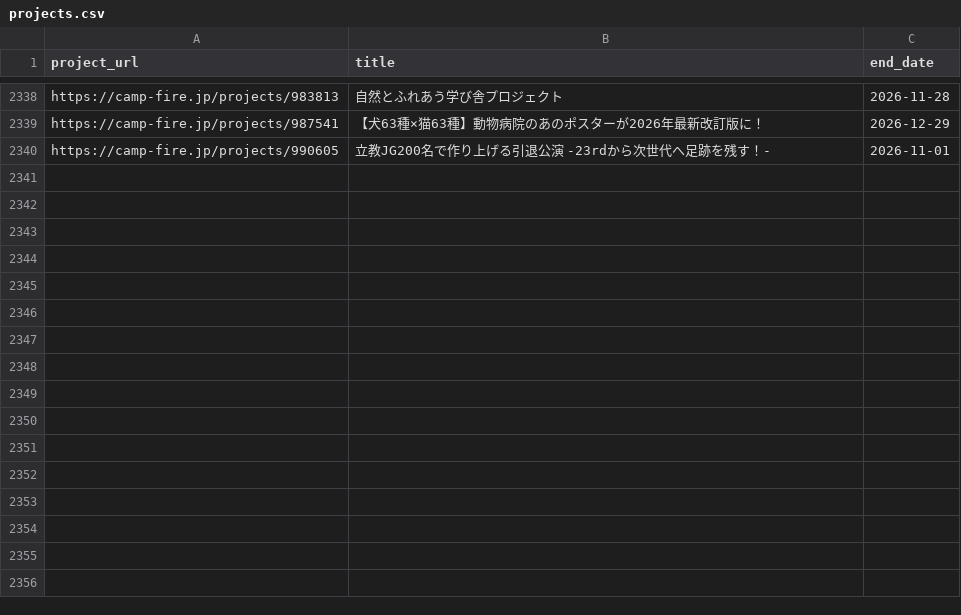
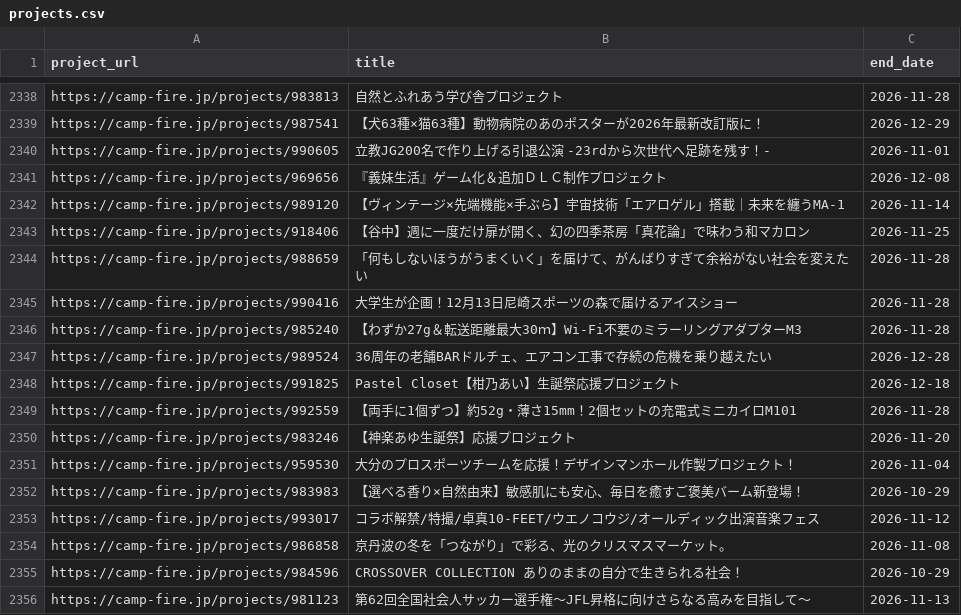
Before and after one commit to onoda38/clowd-funding, a CSV file: projects.csv, drawn as a sheet; only a part is shown, gaps mark what is left out; the diff names each change by its address in the sheet, - before the commit and + after, or states it on an @@ line.

```diff
--- a/projects.csv
+++ b/projects.csv
+row 2341: https://camp-fire.jp/projects/969656 | 『義妹生活』ゲーム化＆追加ＤＬＣ制作プロジェクト | 2026-12-08
+row 2342: https://camp-fire.jp/projects/989120 | 【ヴィンテージ×先端機能×手ぶら】宇宙技術「エアロゲル」搭載｜未来を纏うMA-1 | 2026-11-14
+row 2343: https://camp-fire.jp/projects/918406 | 【谷中】週に一度だけ扉が開く、幻の四季茶房「真花論」で味わう和マカロン | 2026-11-25
+row 2344: https://camp-fire.jp/projects/988659 | 「何もしないほうがうまくいく」を届けて、がんばりすぎて余裕がない社会を変えたい | 2026-11-28
+row 2345: https://camp-fire.jp/projects/990416 | 大学生が企画！12月13日尼崎スポーツの森で届けるアイスショー | 2026-11-28
+row 2346: https://camp-fire.jp/projects/985240 | 【わずか27g＆転送距離最大30ｍ】Wi-Fi不要のミラーリングアダプターM3 | 2026-11-28
+row 2347: https://camp-fire.jp/projects/989524 | 36周年の老舗BARドルチェ、エアコン工事で存続の危機を乗り越えたい | 2026-12-28
+row 2348: https://camp-fire.jp/projects/991825 | Pastel Closet【柑乃あい】生誕祭応援プロジェクト | 2026-12-18
+row 2349: https://camp-fire.jp/projects/992559 | 【両手に1個ずつ】約52g・薄さ15mm！2個セットの充電式ミニカイロM101 | 2026-11-28
+row 2350: https://camp-fire.jp/projects/983246 | 【神楽あゆ生誕祭】応援プロジェクト | 2026-11-20
+row 2351: https://camp-fire.jp/projects/959530 | 大分のプロスポーツチームを応援！デザインマンホール作製プロジェクト！ | 2026-11-04
+row 2352: https://camp-fire.jp/projects/983983 | 【選べる香り×自然由来】敏感肌にも安心、毎日を癒すご褒美バーム新登場！ | 2026-10-29
+row 2353: https://camp-fire.jp/projects/993017 | コラボ解禁/特撮/卓真10-FEET/ウエノコウジ/オールディック出演音楽フェス | 2026-11-12
+row 2354: https://camp-fire.jp/projects/986858 | 京丹波の冬を「つながり」で彩る、光のクリスマスマーケット。 | 2026-11-08
+row 2355: https://camp-fire.jp/projects/984596 | CROSSOVER COLLECTION ありのままの自分で生きられる社会！ | 2026-10-29
+row 2356: https://camp-fire.jp/projects/981123 | 第62回全国社会人サッカー選手権～JFL昇格に向けさらなる高みを目指して～ | 2026-11-13
```
Also changed, not shown: 1 other file.
